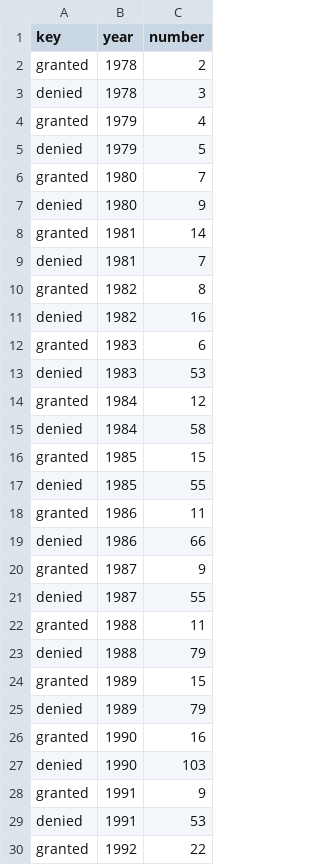
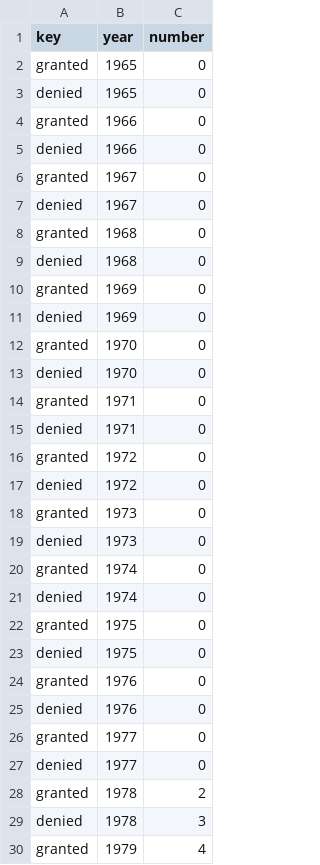
Before and after one commit to justinph/jerome-50, a CSV file: data/fv/granted_denied.csv, drawn as a sheet; only a part is shown; the shorter side is filled out with more unchanged rows; the diff names each change by its address in the sheet, - before the commit and + after, or states it on an @@ line.

```diff
--- a/data/fv/granted_denied.csv
+++ b/data/fv/granted_denied.csv
+row 2: granted | 1965 | 0
+row 3: denied | 1965 | 0
+row 4: granted | 1966 | 0
+row 5: denied | 1966 | 0
+row 6: granted | 1967 | 0
+row 7: denied | 1967 | 0
+row 8: granted | 1968 | 0
+row 9: denied | 1968 | 0
+row 10: granted | 1969 | 0
+row 11: denied | 1969 | 0
+row 12: granted | 1970 | 0
+row 13: denied | 1970 | 0
+row 14: granted | 1971 | 0
+row 15: denied | 1971 | 0
+row 16: granted | 1972 | 0
+row 17: denied | 1972 | 0
+row 18: granted | 1973 | 0
+row 19: denied | 1973 | 0
+row 20: granted | 1974 | 0
+row 21: denied | 1974 | 0
+row 22: granted | 1975 | 0
+row 23: denied | 1975 | 0
+row 24: granted | 1976 | 0
+row 25: denied | 1976 | 0
+row 26: granted | 1977 | 0
+row 27: denied | 1977 | 0
```
Also changed, not shown: 5 other files.
